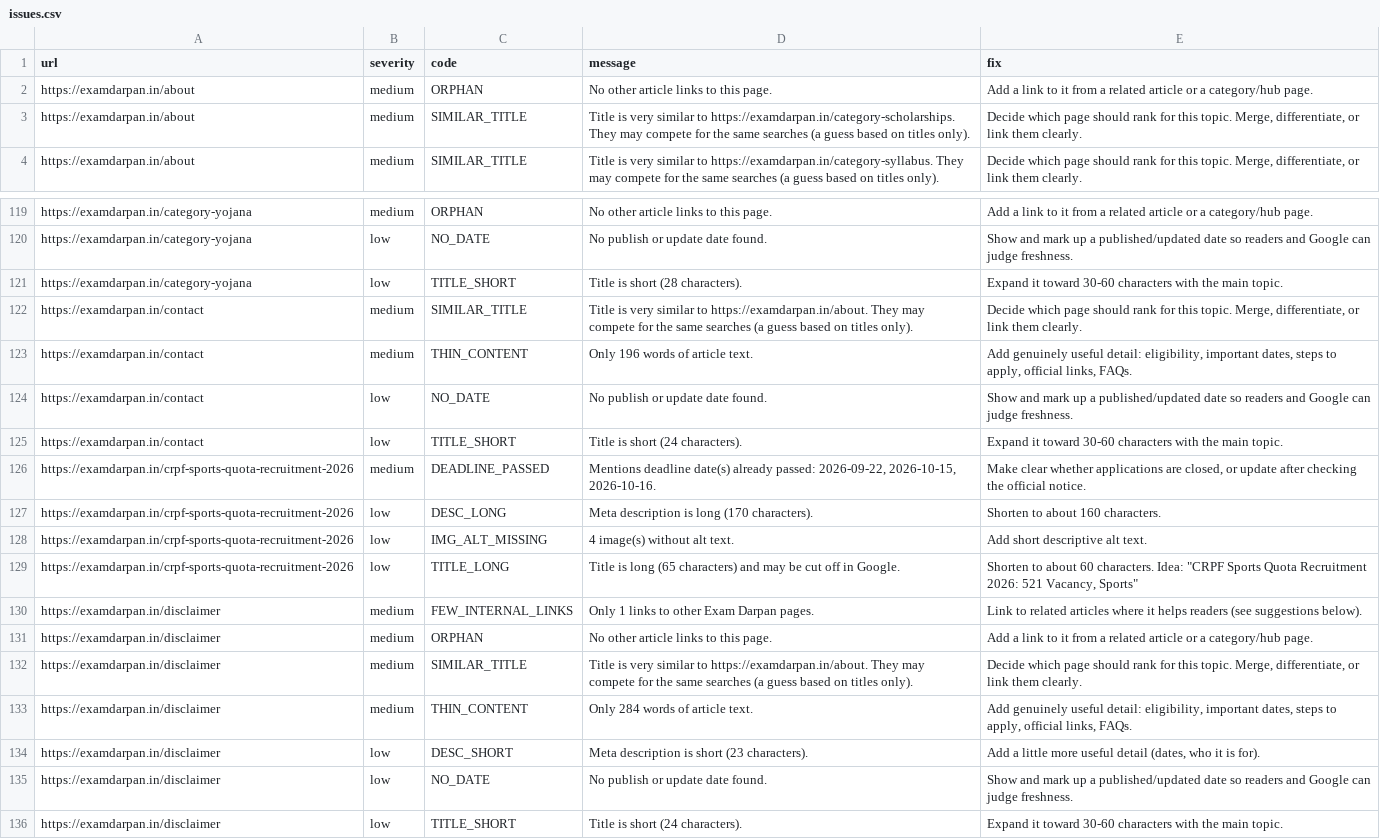
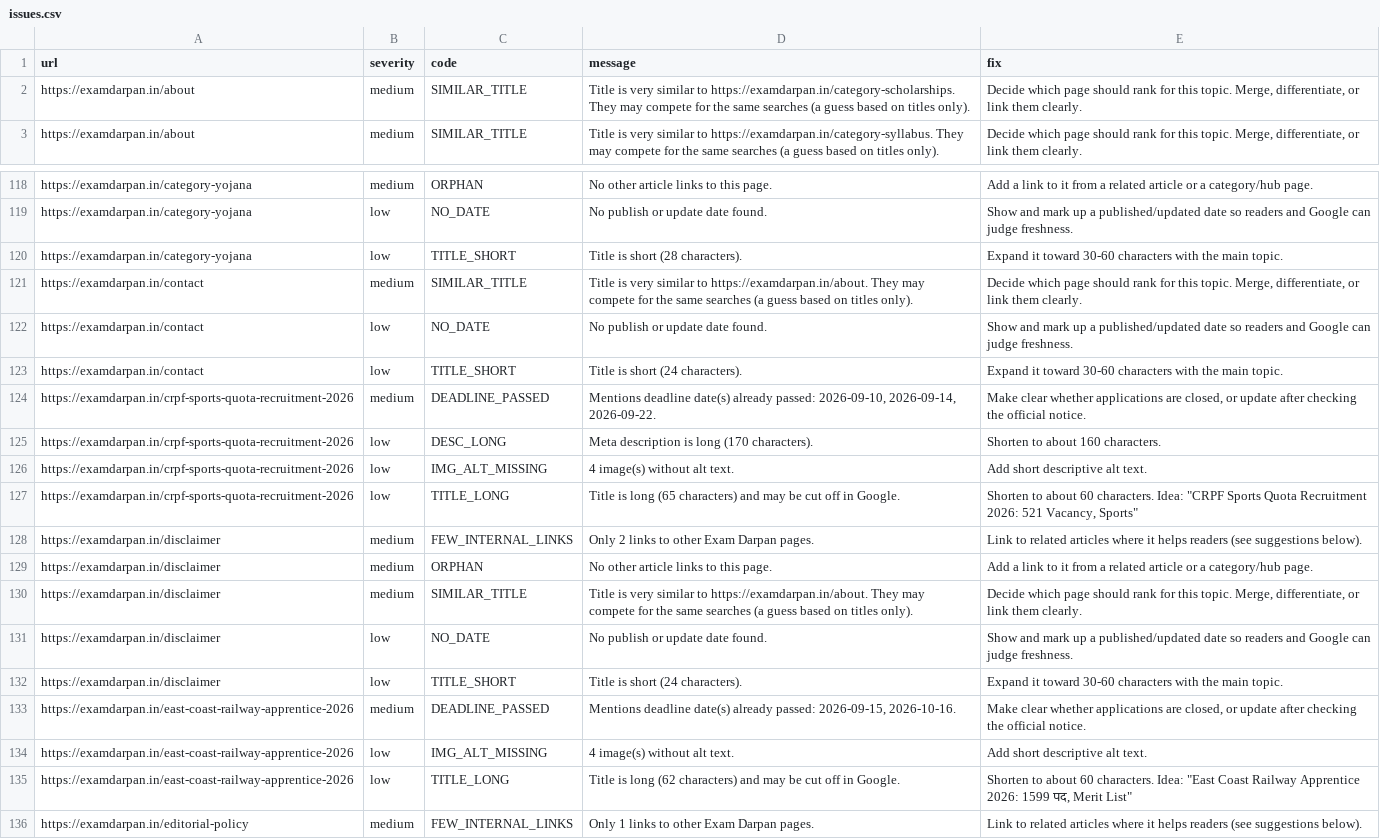
Before and after one commit to lakshay787729-web/examdarpan-organic-traffic-agent, a CSV file: reports/issues.csv, drawn as a sheet; only a part is shown, gaps mark what is left out; the shorter side is filled out with more unchanged rows.

```diff
--- a/reports/issues.csv
+++ b/reports/issues.csv
@@ -1,3 +1,2 @@
 url,severity,code,message,fix
-https://examdarpan.in/about,medium,ORPHAN,No other article links to this page.,Add a link to it from a related article or a category/hub page.
 https://examdarpan.in/about,medium,SIMILAR_TITLE,Title is very similar to https://examdarpan.in/category-scholarships. They may compete for the same searches (a guess based on titles only).,"Decide which page should rank for this topic. Merge, differentiate, or link them clearly."
@@ -122,6 +121,5 @@ https://examdarpan.in/category-yojana,low,TITLE_SHORT,Title is short (28 charact
 https://examdarpan.in/contact,medium,SIMILAR_TITLE,Title is very similar to https://examdarpan.in/about. They may compete for the same searches (a guess based on titles only).,"Decide which page should rank for this topic. Merge, differentiate, or link them clearly."
-https://examdarpan.in/contact,medium,THIN_CONTENT,Only 196 words of article text.,"Add genuinely useful detail: eligibility, important dates, steps to apply, official links, FAQs."
 https://examdarpan.in/contact,low,NO_DATE,No publish or update date found.,Show and mark up a published/updated date so readers and Google can judge freshness.
 https://examdarpan.in/contact,low,TITLE_SHORT,Title is short (24 characters).,Expand it toward 30-60 characters with the main topic.
-https://examdarpan.in/crpf-sports-quota-recruitment-2026,medium,DEADLINE_PASSED,"Mentions deadline date(s) already passed: 2026-09-22, 2026-10-15, 2026-10-16.","Make clear whether applications are closed, or update after checking the official notice."
+https://examdarpan.in/crpf-sports-quota-recruitment-2026,medium,DEADLINE_PASSED,"Mentions deadline date(s) already passed: 2026-09-10, 2026-09-14, 2026-09-22.","Make clear whether applications are closed, or update after checking the official notice."
 https://examdarpan.in/crpf-sports-quota-recruitment-2026,low,DESC_LONG,Meta description is long (170 characters).,Shorten to about 160 characters.
@@ -129,7 +127,5 @@ https://examdarpan.in/crpf-sports-quota-recruitment-2026,low,IMG_ALT_MISSING,4 i
 https://examdarpan.in/crpf-sports-quota-recruitment-2026,low,TITLE_LONG,Title is long (65 characters) and may be cut off in Google.,"Shorten to about 60 characters. Idea: ""CRPF Sports Quota Recruitment 2026: 521 Vacancy, Sports"""
-https://examdarpan.in/disclaimer,medium,FEW_INTERNAL_LINKS,Only 1 links to other Exam Darpan pages.,Link to related articles where it helps readers (see suggestions below).
+https://examdarpan.in/disclaimer,medium,FEW_INTERNAL_LINKS,Only 2 links to other Exam Darpan pages.,Link to related articles where it helps readers (see suggestions below).
 https://examdarpan.in/disclaimer,medium,ORPHAN,No other article links to this page.,Add a link to it from a related article or a category/hub page.
 https://examdarpan.in/disclaimer,medium,SIMILAR_TITLE,Title is very similar to https://examdarpan.in/about. They may compete for the same searches (a guess based on titles only).,"Decide which page should rank for this topic. Merge, differentiate, or link them clearly."
-https://examdarpan.in/disclaimer,medium,THIN_CONTENT,Only 284 words of article text.,"Add genuinely useful detail: eligibility, important dates, steps to apply, official links, FAQs."
-https://examdarpan.in/disclaimer,low,DESC_SHORT,Meta description is short (23 characters).,"Add a little more useful detail (dates, who it is for)."
 https://examdarpan.in/disclaimer,low,NO_DATE,No publish or update date found.,Show and mark up a published/updated date so readers and Google can judge freshness.
```
Also changed, not shown: 8 other files.
